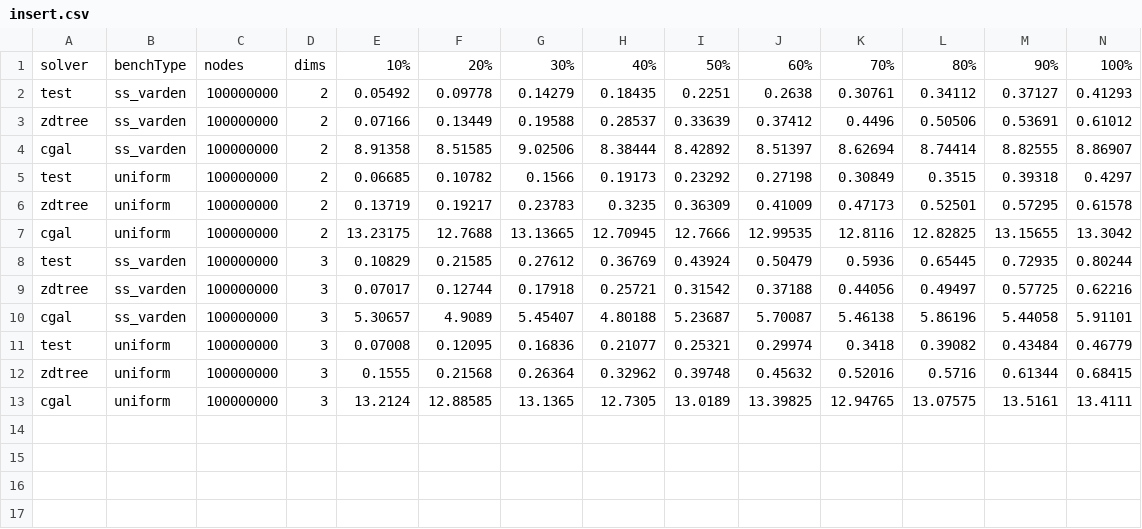
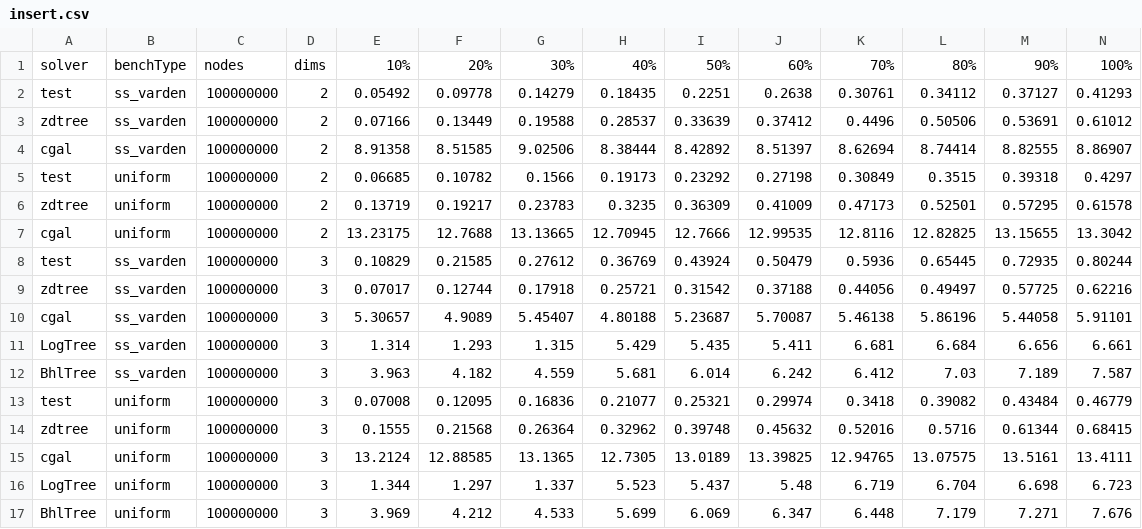
Before and after one commit to ucrparlay/Pkd-tree, a CSV file: script/data/insert.csv, drawn as a sheet.

```diff
--- a/script/data/insert.csv
+++ b/script/data/insert.csv
@@ -10,2 +10,4 @@ zdtree,ss_varden,100000000,3,0.07017,0.12744,0.17918,0.25721,0.31542,0.37188,0.4
 cgal,ss_varden,100000000,3,5.30657,4.9089,5.45407,4.80188,5.23687,5.70087,5.46138,5.86196,5.44058,5.91101
+LogTree,ss_varden,100000000,3,1.314,1.293,1.315,5.429,5.435,5.411,6.681,6.684,6.656,6.661
+BhlTree,ss_varden,100000000,3,3.963,4.182,4.559,5.681,6.014,6.242,6.412,7.03,7.189,7.587
 test,uniform,100000000,3,0.07008,0.12095,0.16836,0.21077,0.25321,0.29974,0.3418,0.39082,0.43484,0.46779
@@ -13 +15,3 @@ zdtree,uniform,100000000,3,0.1555,0.21568,0.26364,0.32962,0.39748,0.45632,0.5201
 cgal,uniform,100000000,3,13.2124,12.88585,13.1365,12.7305,13.0189,13.39825,12.94765,13.07575,13.5161,13.4111
+LogTree,uniform,100000000,3,1.344,1.297,1.337,5.523,5.437,5.48,6.719,6.704,6.698,6.723
+BhlTree,uniform,100000000,3,3.969,4.212,4.533,5.699,6.069,6.347,6.448,7.179,7.271,7.676
```
Also changed, not shown: script/data/build.csv, script/data/delete.csv, 17 other files.
